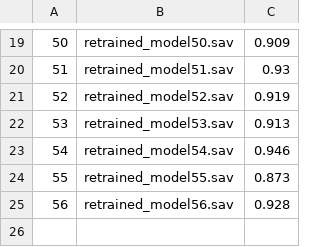
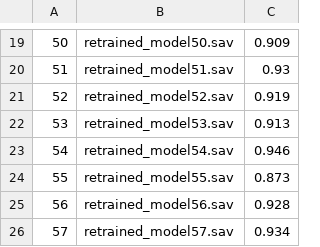
Before and after one commit to jonna-t1/Sentiment_analysis_AMAZON_reviews, a CSV file: savedModels/accuracy/modelAccuracy.csv, drawn as a sheet; only a part is shown, gaps mark what is left out.

```diff
--- a/savedModels/accuracy/modelAccuracy.csv
+++ b/savedModels/accuracy/modelAccuracy.csv
@@ -25 +25,2 @@
 56,retrained_model56.sav,0.928
+57,retrained_model57.sav,0.934
```
Also changed, not shown: 7 other files.
